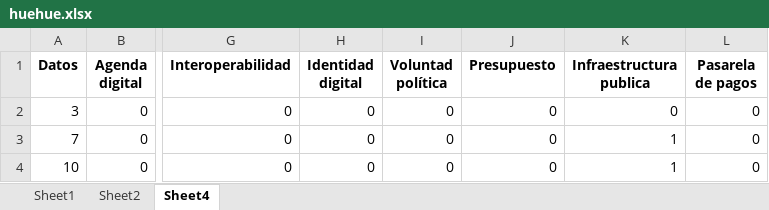
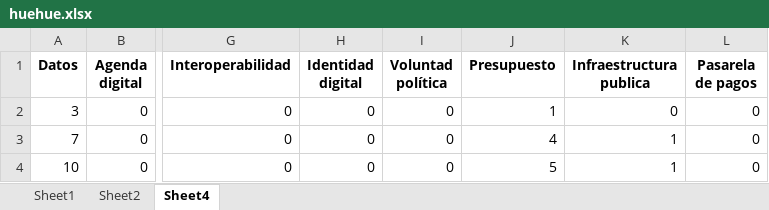
Before and after one commit to ShannonNCM/sistematizacion_test, an Excel workbook: resultados/huehue.xlsx, sheet Sheet4, drawn as a sheet; only a part is shown, gaps mark what is left out; values as stored, in another font and other column widths than the file's, no borders; charts and pictures not drawn; the diff names each change by its address in the sheet, - before the commit and + after, or states it on an @@ line.

```diff
--- a/resultados/huehue.xlsx (sheet Sheet4)
+++ b/resultados/huehue.xlsx (sheet Sheet4)
-J2 (Presupuesto): 0
+J2 (Presupuesto): 1
-J3 (Presupuesto): 0
+J3 (Presupuesto): 4
-J4 (Presupuesto): 0
+J4 (Presupuesto): 5
```
Also changed, not shown: sheet Sheet2, sheet Sheet1, charts or pictures, resultados/EGA.xlsx, resultados/LAC4.xlsx, 12 other files.
